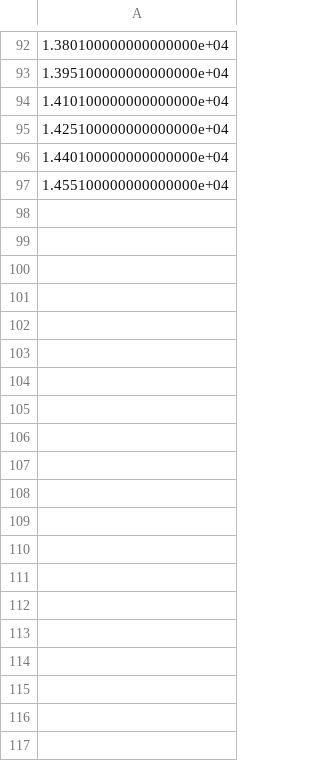
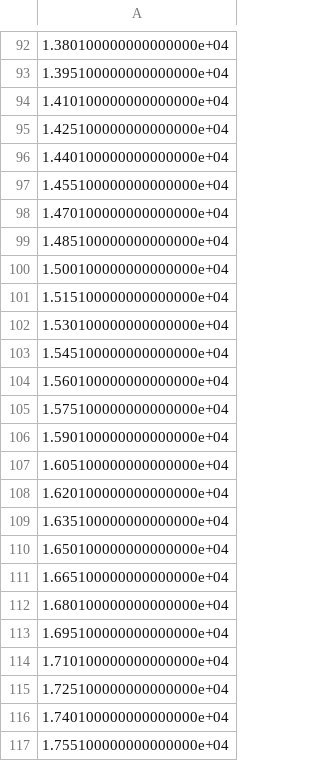
Before and after one commit to nishantkr18/federated-model-averaging-for-DQN, a CSV file: arrays/steps_CartPole-v0.csv, drawn as a sheet; only a part is shown, gaps mark what is left out; the diff covers the shown part only.

```diff
--- a/arrays/steps_CartPole-v0.csv
+++ b/arrays/steps_CartPole-v0.csv
@@ -97 +97,21 @@
 1.455100000000000000e+04
+1.470100000000000000e+04
+1.485100000000000000e+04
+1.500100000000000000e+04
+1.515100000000000000e+04
+1.530100000000000000e+04
+1.545100000000000000e+04
+1.560100000000000000e+04
+1.575100000000000000e+04
+1.590100000000000000e+04
+1.605100000000000000e+04
+1.620100000000000000e+04
+1.635100000000000000e+04
+1.650100000000000000e+04
+1.665100000000000000e+04
+1.680100000000000000e+04
+1.695100000000000000e+04
+1.710100000000000000e+04
+1.725100000000000000e+04
+1.740100000000000000e+04
+1.755100000000000000e+04
```
Also changed, not shown: 17 added rows elsewhere in this file, arrays/scores_global_agent_CartPole-v0.csv, arrays/scores_single_agent_CartPole-v0.csv, 3 other files.
